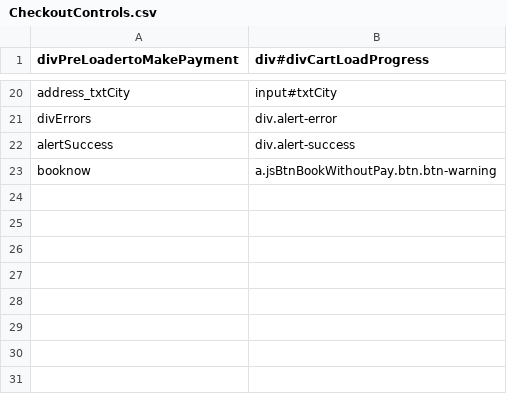
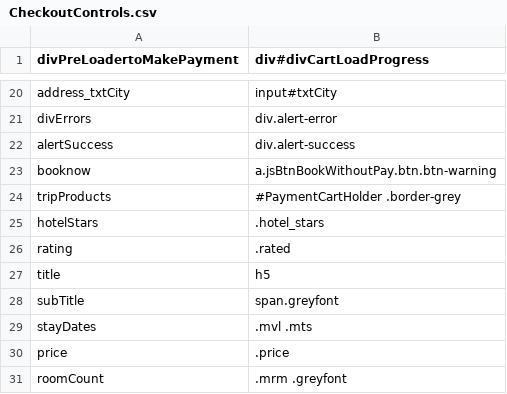
Before and after one commit to varun1308/rovia-automation, a CSV file: Rovia.UI.Automation.Tests/Controls/CheckoutControls.csv, drawn as a sheet; only a part is shown, gaps mark what is left out.

Commit message:
Added TripProduct Validation on CheckOutPage
Added TripProductValidation BackBone
Added HotelTripProductValidationImplementation

```diff
--- a/Rovia.UI.Automation.Tests/Controls/CheckoutControls.csv
+++ b/Rovia.UI.Automation.Tests/Controls/CheckoutControls.csv
@@ -23 +23,9 @@ alertSuccess,div.alert-success
 booknow,a.jsBtnBookWithoutPay.btn.btn-warning
+tripProducts,#PaymentCartHolder .border-grey
+hotelStars,.hotel_stars
+rating,.rated
+title,h5
+subTitle,span.greyfont,
+stayDates,.mvl .mts
+price,.price
+roomCount,.mrm .greyfont
```
Also changed, not shown: 2 other files.
